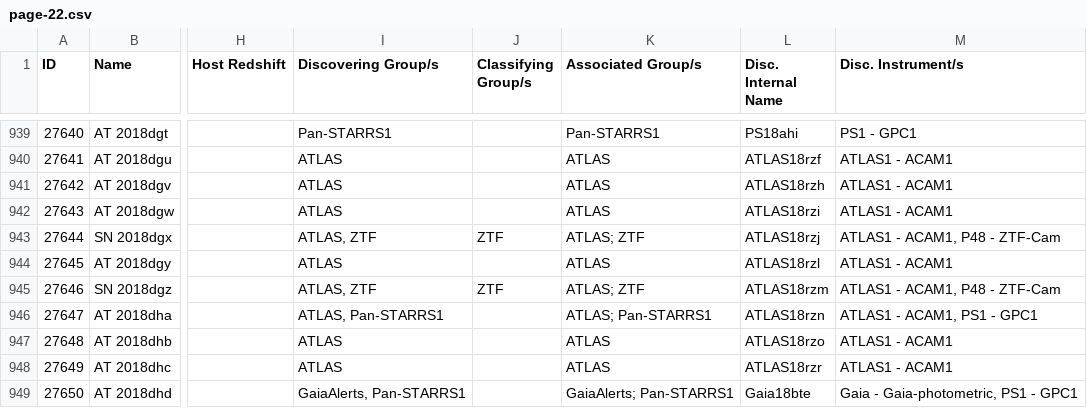
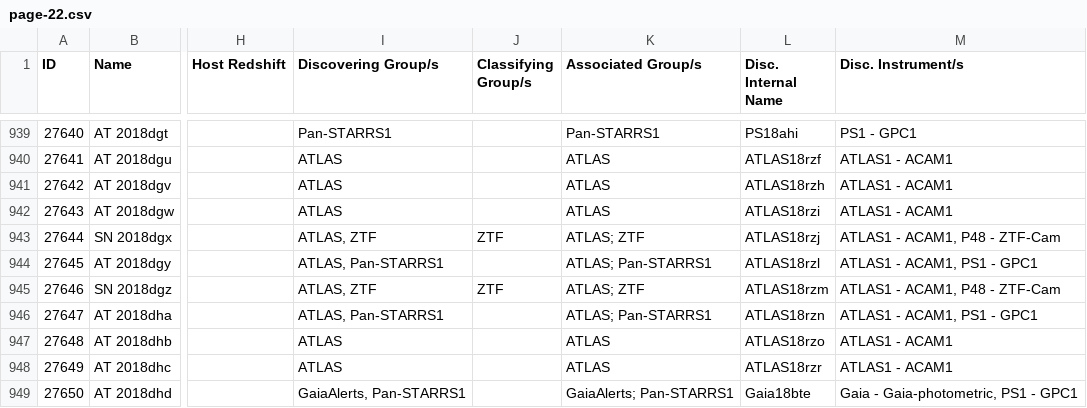
Before and after one commit to astrocatalogs/kne-external, a CSV file: TNS/page-22.csv, drawn as a sheet; only a part is shown, gaps mark what is left out; the diff names each change by its address in the sheet, - before the commit and + after, or states it on an @@ line.

```diff
--- a/TNS/page-22.csv
+++ b/TNS/page-22.csv
-I944 (Discovering Group/s): ATLAS
+I944 (Discovering Group/s): ATLAS, Pan-STARRS1
-K944 (Associated Group/s): ATLAS
+K944 (Associated Group/s): ATLAS; Pan-STARRS1
-M944 (Disc. Instrument/s): ATLAS1 - ACAM1
+M944 (Disc. Instrument/s): ATLAS1 - ACAM1, PS1 - GPC1
```
Also changed, not shown: TNS/index.csv, TNS/page-24.csv, 1 other file.
